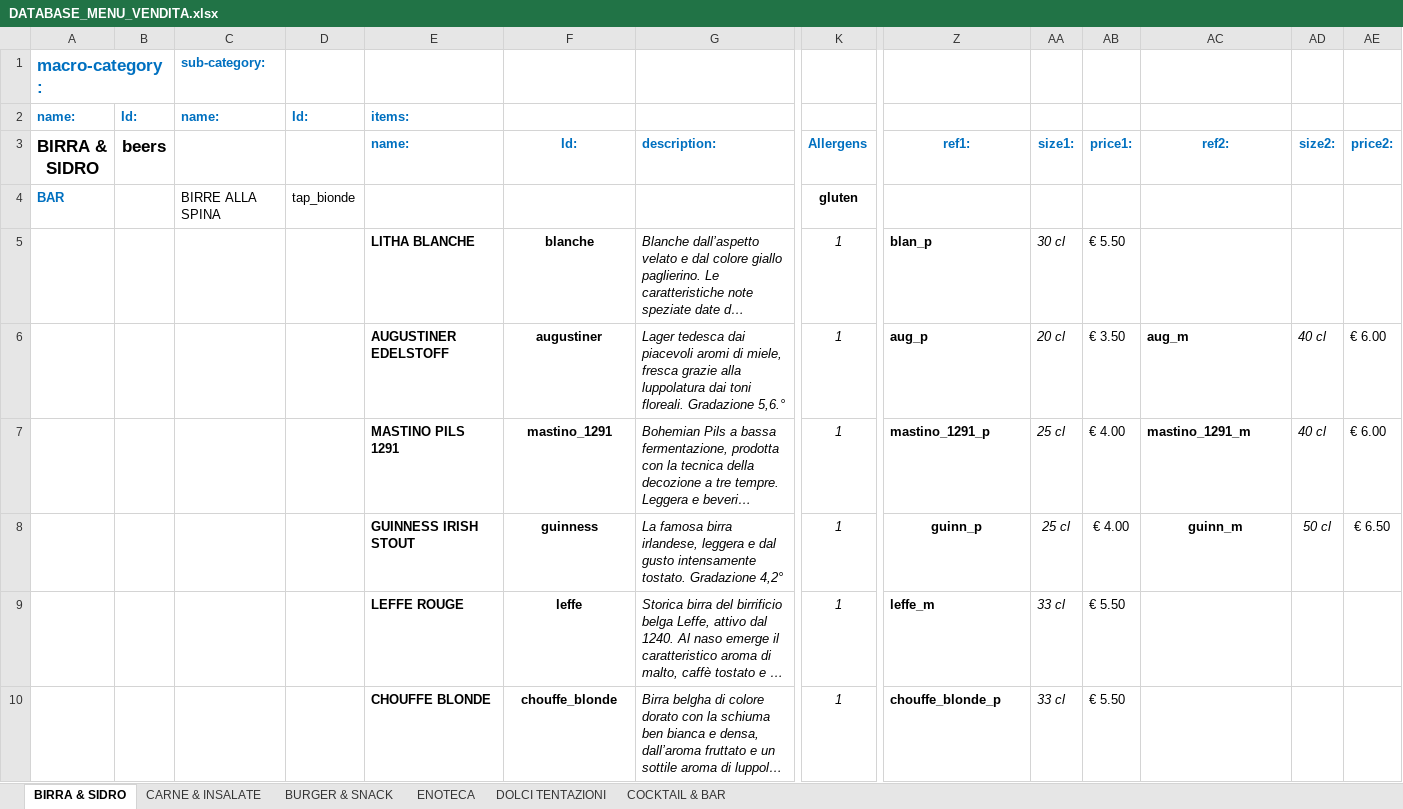
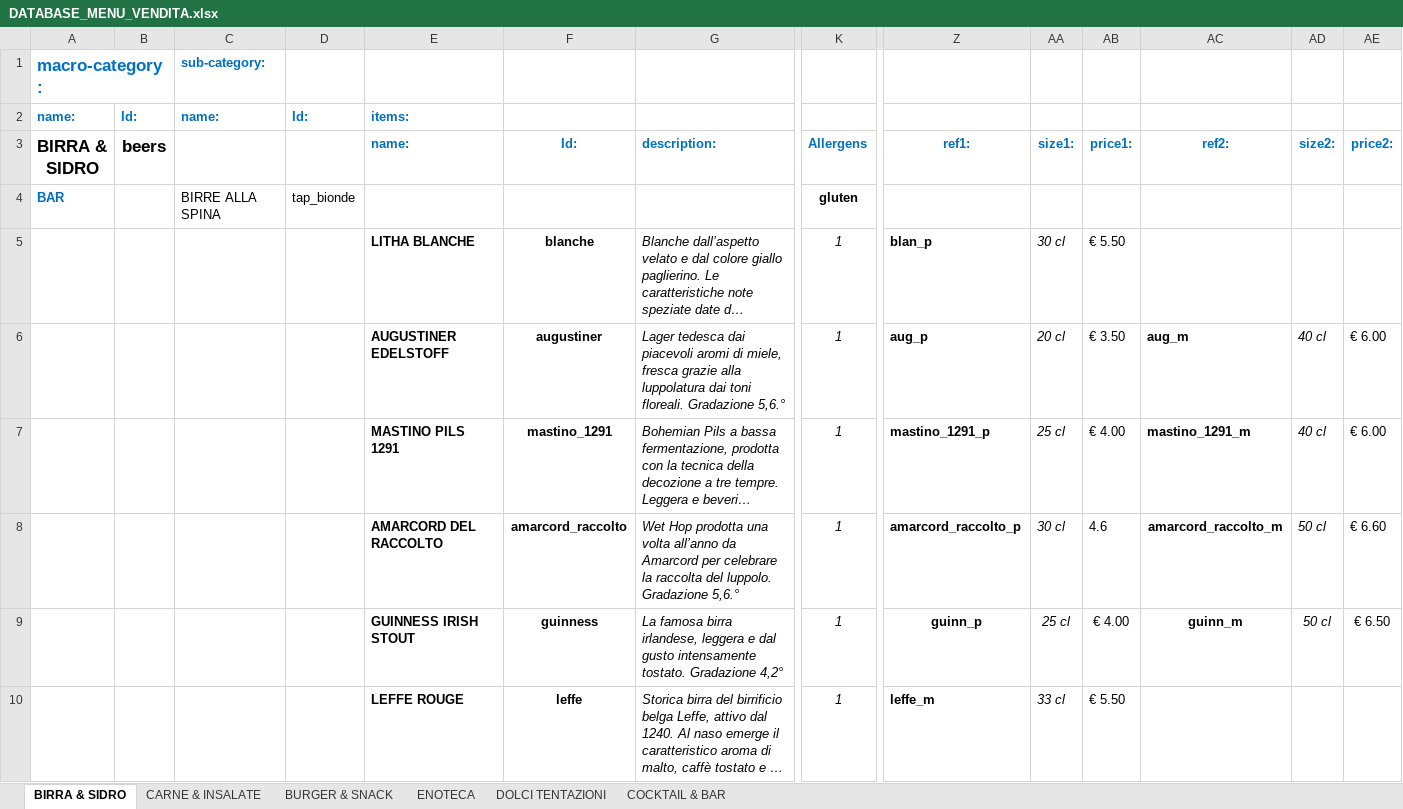
Before and after one commit to jb-pub/menu, an Excel workbook: excel/DATABASE_MENU_VENDITA.xlsx, sheet BIRRA & SIDRO, drawn as a sheet; only a part is shown, gaps mark what is left out; the shorter side is filled out with more unchanged rows; long unchanged cells end in …; values as stored, in another font and other column widths than the file's, no borders; rows hold the shown columns only; the diff names each change by its address in the sheet, - before the commit and + after, or states it on an @@ line.

Commit message:
Menu update via menuPublish script

```diff
--- a/excel/DATABASE_MENU_VENDITA.xlsx (sheet BIRRA & SIDRO)
+++ b/excel/DATABASE_MENU_VENDITA.xlsx (sheet BIRRA & SIDRO)
+row 8:  |  |  |  | AMARCORD DEL RACCOLTO | amarcord_raccolto | Wet Hop prodotta una volta all’anno da Amarcord per celebrare la raccolta del luppolo. Gradazione 5,6.° | 1 | amarcord_raccolto_p | 30 cl | 4.6 | amarcord_raccolto_m | 50 cl | € 6.60
```
Also changed, not shown: 1 other file.
